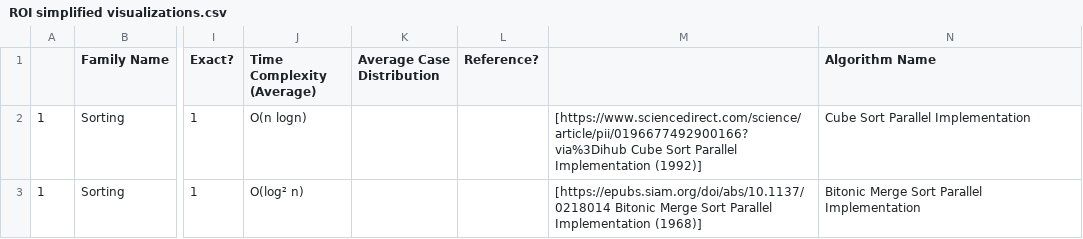
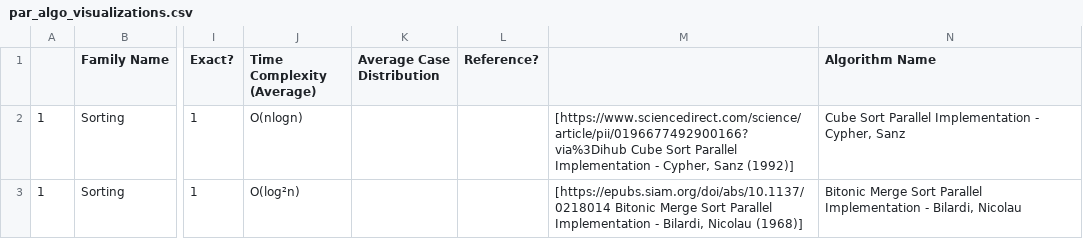
Before and after one commit to aminsamir45/Algowiki, a CSV file: visualizations/Parallel Algorithms/par_algo_visualizations.csv (was visualizations/Parallel Algorithms/ROI simplified visualizations.csv), drawn as a sheet; only a part is shown, gaps mark what is left out; the diff covers the shown part only; the diff names each change by its address in the sheet, - before the commit and + after, or states it on an @@ line.

```diff
--- a/visualizations/Parallel Algorithms/ROI simplified visualizations.csv
+++ b/visualizations/Parallel Algorithms/par_algo_visualizations.csv
-J2 (Time Complexity (Average)): O(n logn)
+J2 (Time Complexity (Average)): O(nlogn)
-M2: …Parallel Implementation (1992)]
+M2: …Parallel Implementation - Cypher, Sanz (1992)]
-N2 (Algorithm Name): Cube Sort Parallel Implementation
+N2 (Algorithm Name): Cube Sort Parallel Implementation - Cypher, Sanz
-J3 (Time Complexity (Average)): O(log² n)
+J3 (Time Complexity (Average)): O(log²n)
-M3: …Parallel Implementation (1968)]
+M3: …Parallel Implementation - Bilardi, Nicolau (1968)]
-N3 (Algorithm Name): …Parallel Implementation
+N3 (Algorithm Name): …Parallel Implementation - Bilardi, Nicolau
```
Also changed, not shown: 25 added rows and 7 edited cells elsewhere in this file, 3 other files.
